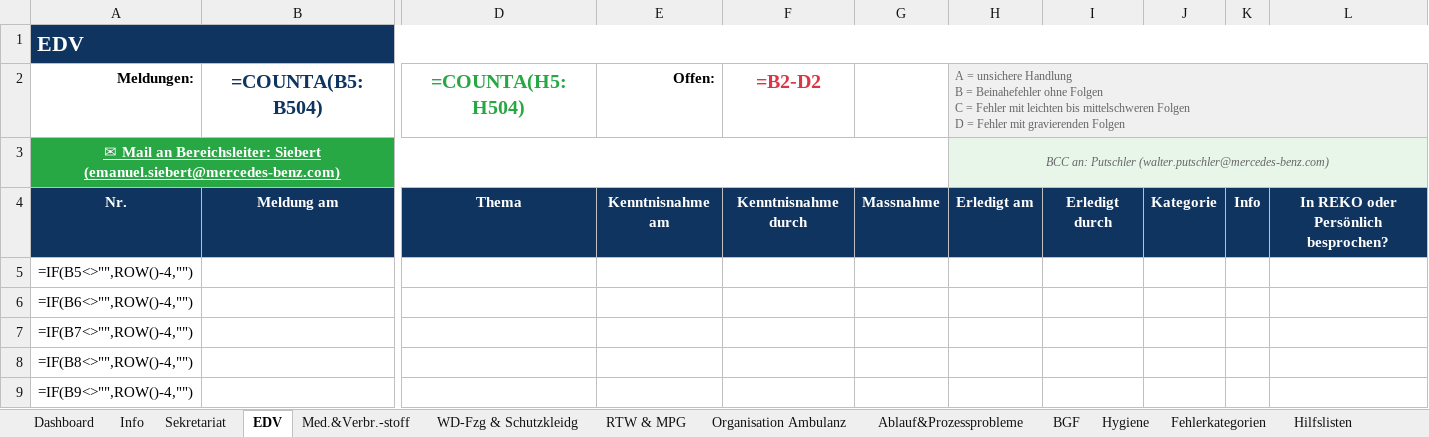
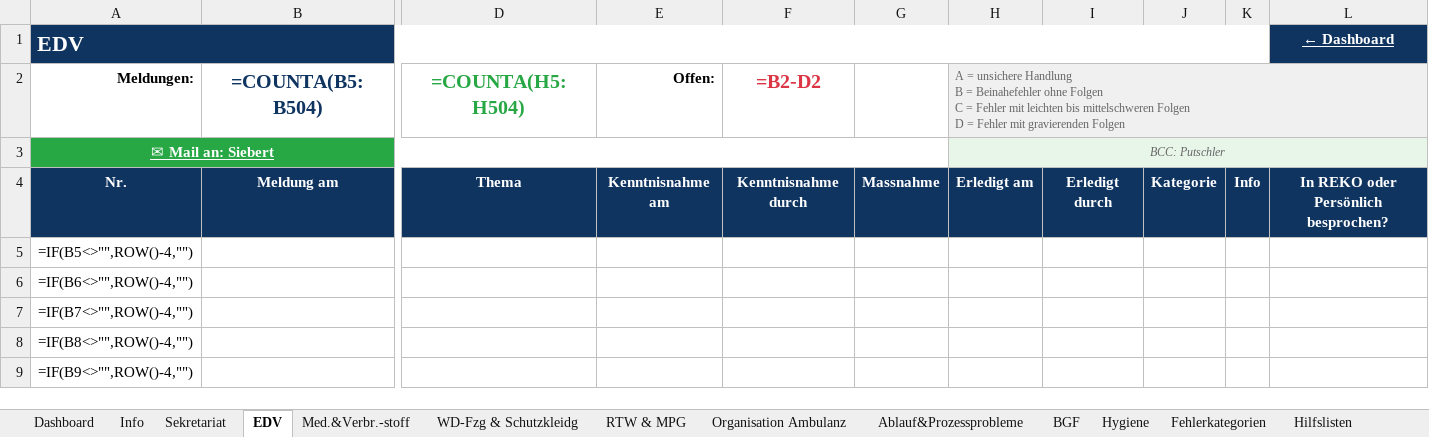
Before and after one commit to Bas1cally/Ambulanzzeug, an Excel workbook: LARIS_2026.xlsx, sheet EDV, drawn as a sheet; only a part is shown, gaps mark what is left out; values as stored, in another font and other column widths than the file's, no borders; formulas without a stored value are shown as written; conditional formats not drawn; removed rows and columns are numbered as before the commit, all else as after; rows hold the shown columns only; the diff names each change by its address in the sheet, - before the commit and + after, or states it on an @@ line.

```diff
--- a/LARIS_2026.xlsx (sheet EDV)
+++ b/LARIS_2026.xlsx (sheet EDV)
-A1:L1 merged
+A1:K1 merged
-L1: (empty)
+L1: ← Dashboard
-L1 fill: none
+L1 fill: #0F3460
-row 3: ✉ Mail an Bereichsleiter: Siebert (emanuel.siebert@mercedes-benz.com) |  |  |  |  |  | BCC an: Putschler (walter.putschler@mercedes-benz.com)
+row 3: ✉ Mail an: Siebert |  |  |  |  |  | BCC: Putschler
```
Also changed, not shown: sheet Info, sheet Hygiene, sheet RTW & MPG, sheet Organisation Ambulanz, sheet WD-Fzg & Schutzkleidg, sheet BGF, 5 more sheets, 1 other file.
